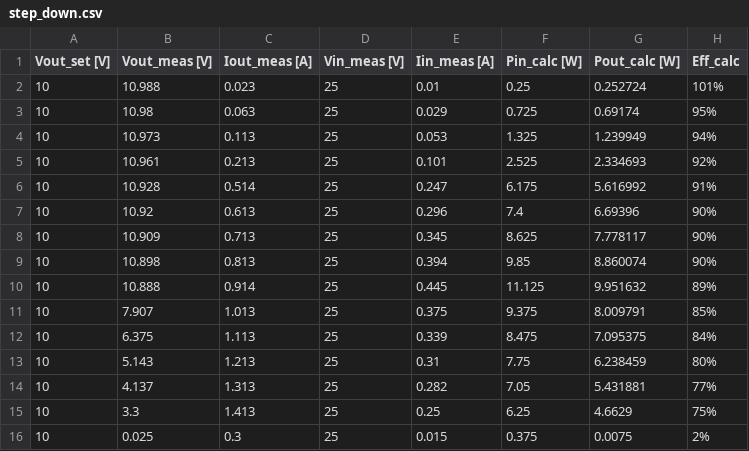
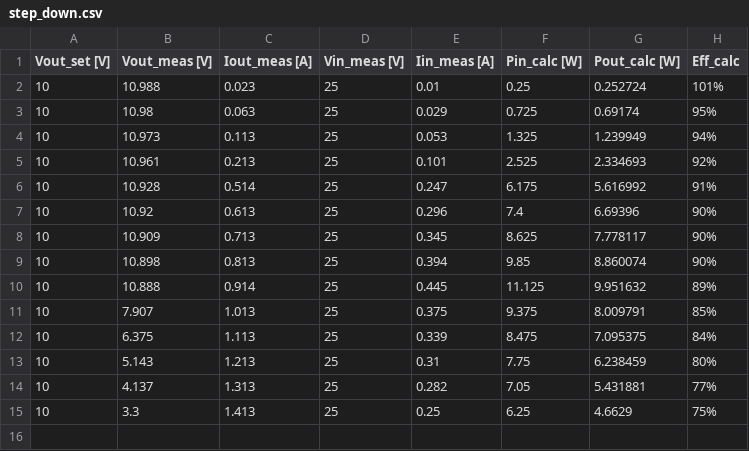
Before and after one commit to edmugu/arduino_portable_adjustable_power_supply, a CSV file: measurements/step_down.csv, drawn as a sheet.

```diff
--- a/measurements/step_down.csv
+++ b/measurements/step_down.csv
@@ -15,2 +15 @@ Vout_set [V],Vout_meas [V],Iout_meas [A],Vin_meas [V],Iin_meas [A],Pin_calc [W],
 10,3.3,1.413,25,0.25,6.25,4.6629,75%
-10,0.025,0.3,25,0.015,0.375,0.0075,2%
```
Also changed, not shown: 5 other files.
